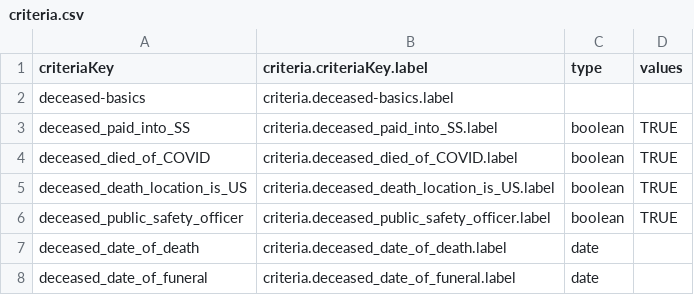
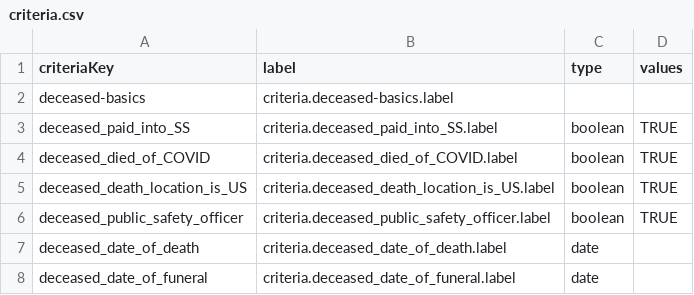
Before and after one commit to GSA-TTS/usagov-benefits-eligibility, a CSV file: content/criteria.csv, drawn as a sheet; only a part is shown.

```diff
--- a/content/criteria.csv
+++ b/content/criteria.csv
@@ -1,2 +1,2 @@
-criteriaKey,criteria.criteriaKey.label,type,values,
+criteriaKey,label,type,values,
 deceased-basics,criteria.deceased-basics.label,,,
```
Also changed, not shown: 3 other files.
